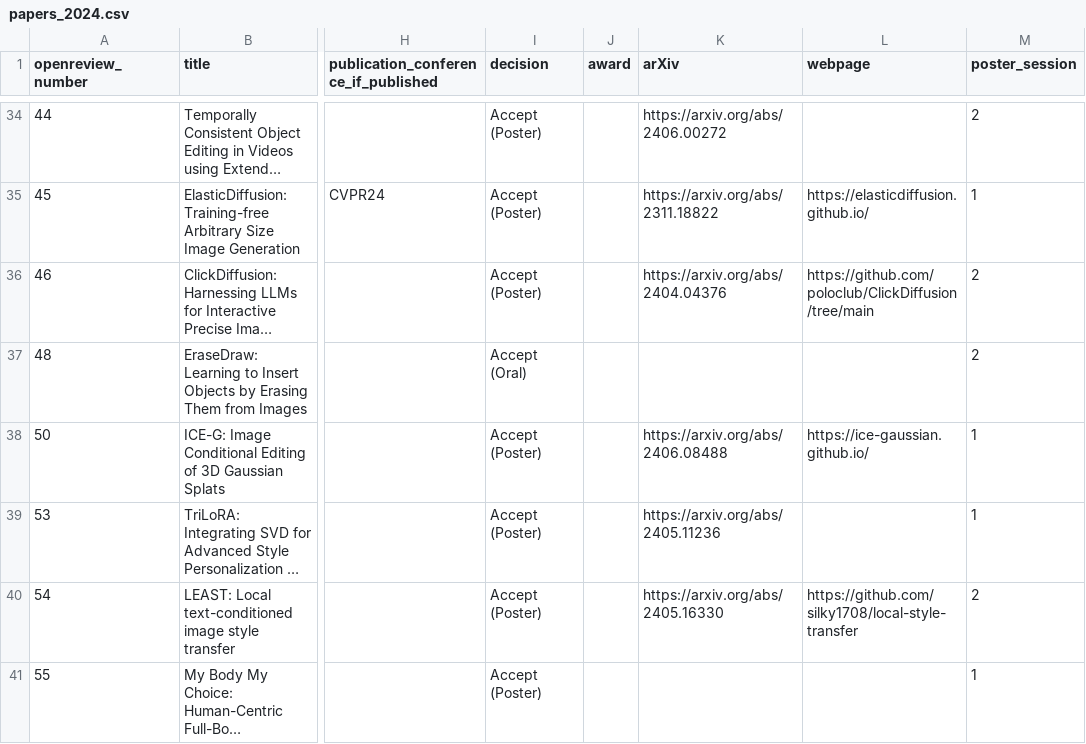
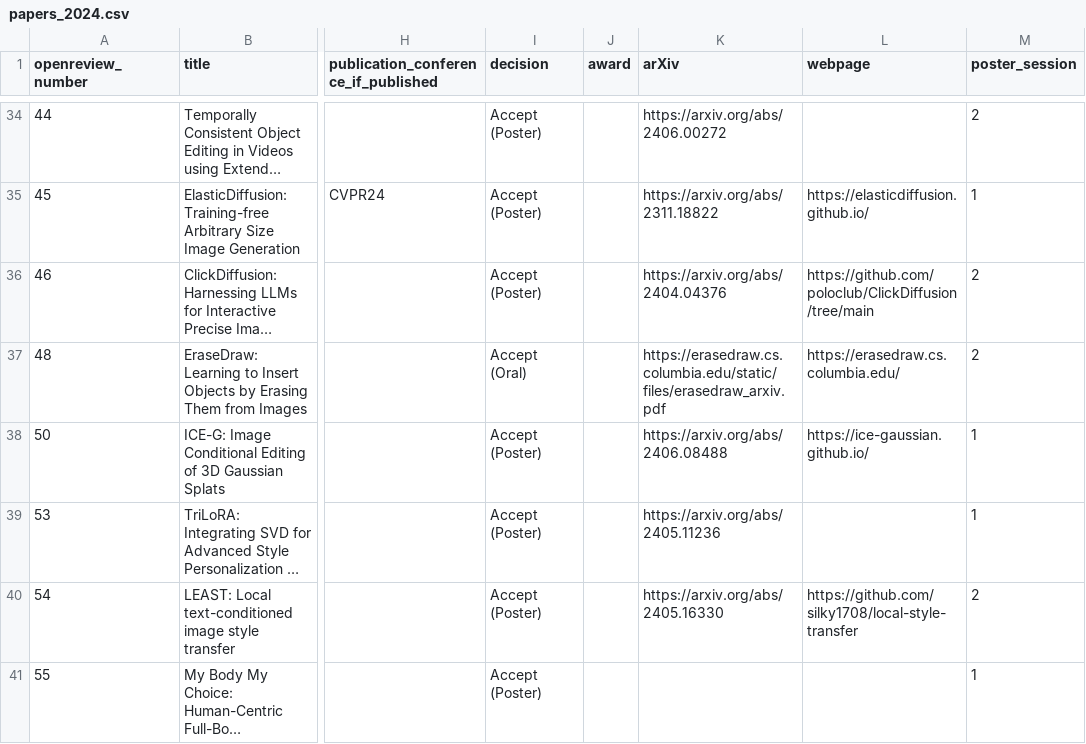
Before and after one commit to AI-for-Content-Creation/AI-for-Content-Creation, a CSV file: _data/papers_2024.csv, drawn as a sheet; only a part is shown, gaps mark what is left out; long unchanged cells end in …; the diff names each change by its address in the sheet, - before the commit and + after, or states it on an @@ line.

Commit message:
Update papers_2024.csv

```diff
--- a/_data/papers_2024.csv
+++ b/_data/papers_2024.csv
-K37 (arXiv): (empty)
+K37 (arXiv): https://erasedraw.cs.columbia.edu/static/files/erasedraw_arxiv.pdf
-L37 (webpage): (empty)
+L37 (webpage): https://erasedraw.cs.columbia.edu/
```
